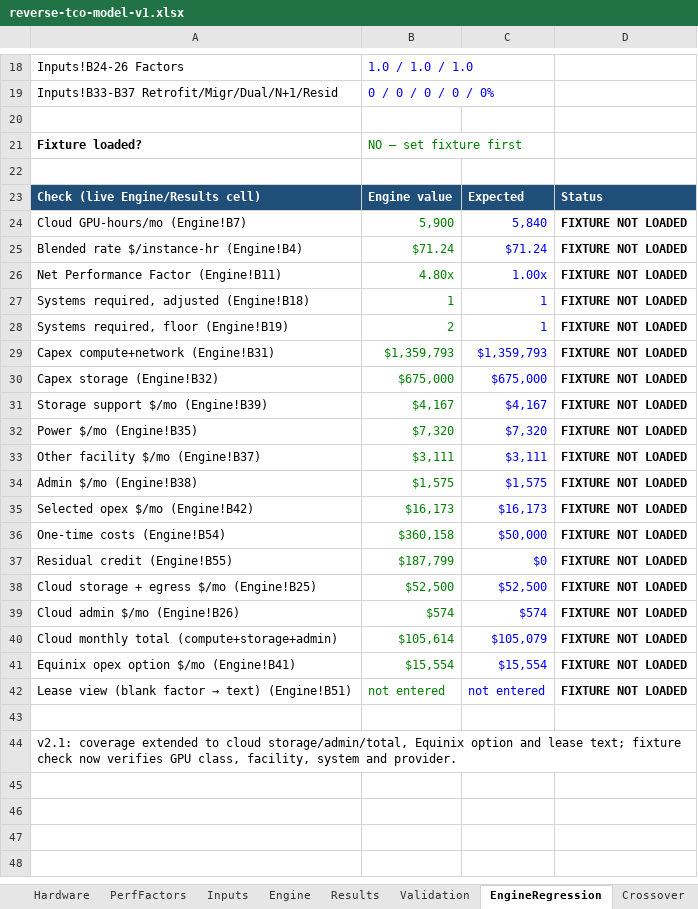
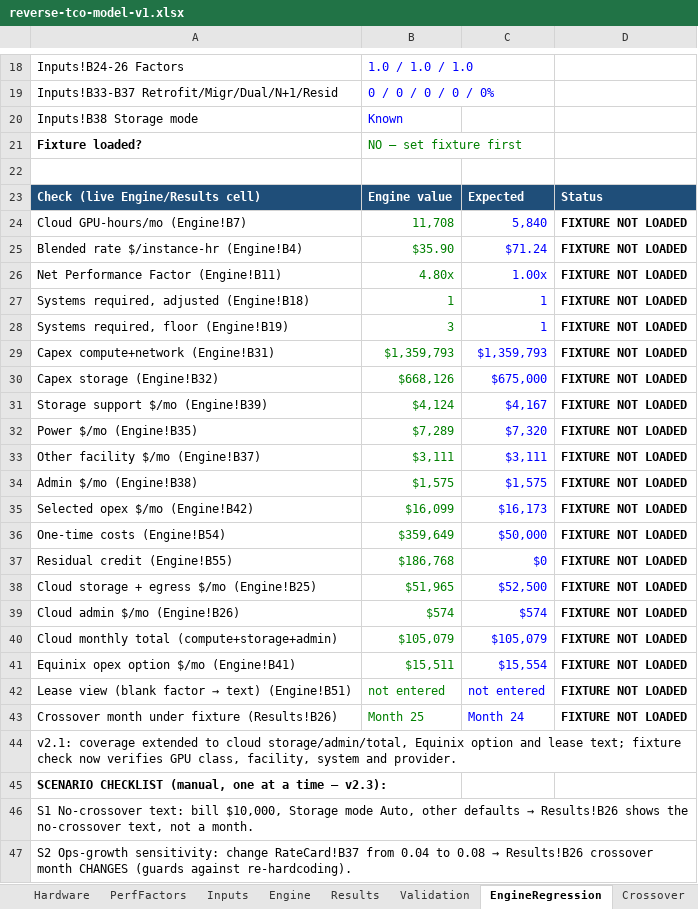
Before and after one commit to Jaybc25/cdw-ai-factory-tco, an Excel workbook: docs/reverse-tco-model-v1.xlsx, sheet EngineRegression, drawn as a sheet; only a part is shown, gaps mark what is left out; values as stored, in another font and other column widths than the file's, no borders; the diff covers the shown part only; the diff names each change by its address in the sheet, - before the commit and + after, or states it on an @@ line.

```diff
--- a/docs/reverse-tco-model-v1.xlsx (sheet EngineRegression)
+++ b/docs/reverse-tco-model-v1.xlsx (sheet EngineRegression)
-row 20: (empty)
+row 20: Inputs!B38 Storage mode | Known
-B24: 5,900
+B24: 11,708
-B25: $71.24
+B25: $35.90
-B28: 2
+B28: 3
-B30: $675,000
+B30: $668,126
-B31: $4,167
+B31: $4,124
-B32: $7,320
+B32: $7,289
-B35: $16,173
+B35: $16,099
-B36: $360,158
+B36: $359,649
-B37: $187,799
+B37: $186,768
-B38: $52,500
+B38: $51,965
-B40: $105,614
+B40: $105,079
-B41: $15,554
+B41: $15,511
-row 43: (empty)
+row 43: Crossover month under fixture (Results!B26) | Month 25 | Month 24 | FIXTURE NOT LOADED
+row 45: SCENARIO CHECKLIST (manual, one at a time — v2.3):
+row 46: S1 No-crossover text: bill $10,000, Storage mode Auto, other defaults → Results!B26 shows the no-crossover text, not a month.
+row 47: S2 Ops-growth sensitivity: change RateCard!B37 from 0.04 to 0.08 → Results!B26 crossover month CHANGES (guards against re-hardcoding).
```
Also changed, not shown: 3 added rows elsewhere in this sheet, sheet Crossover, sheet Results, sheet Engine, sheet Inputs, sheet RateCard, sheet README, 1 more sheet, other sheet tabs, formulas that keep their value, 4 other files.
